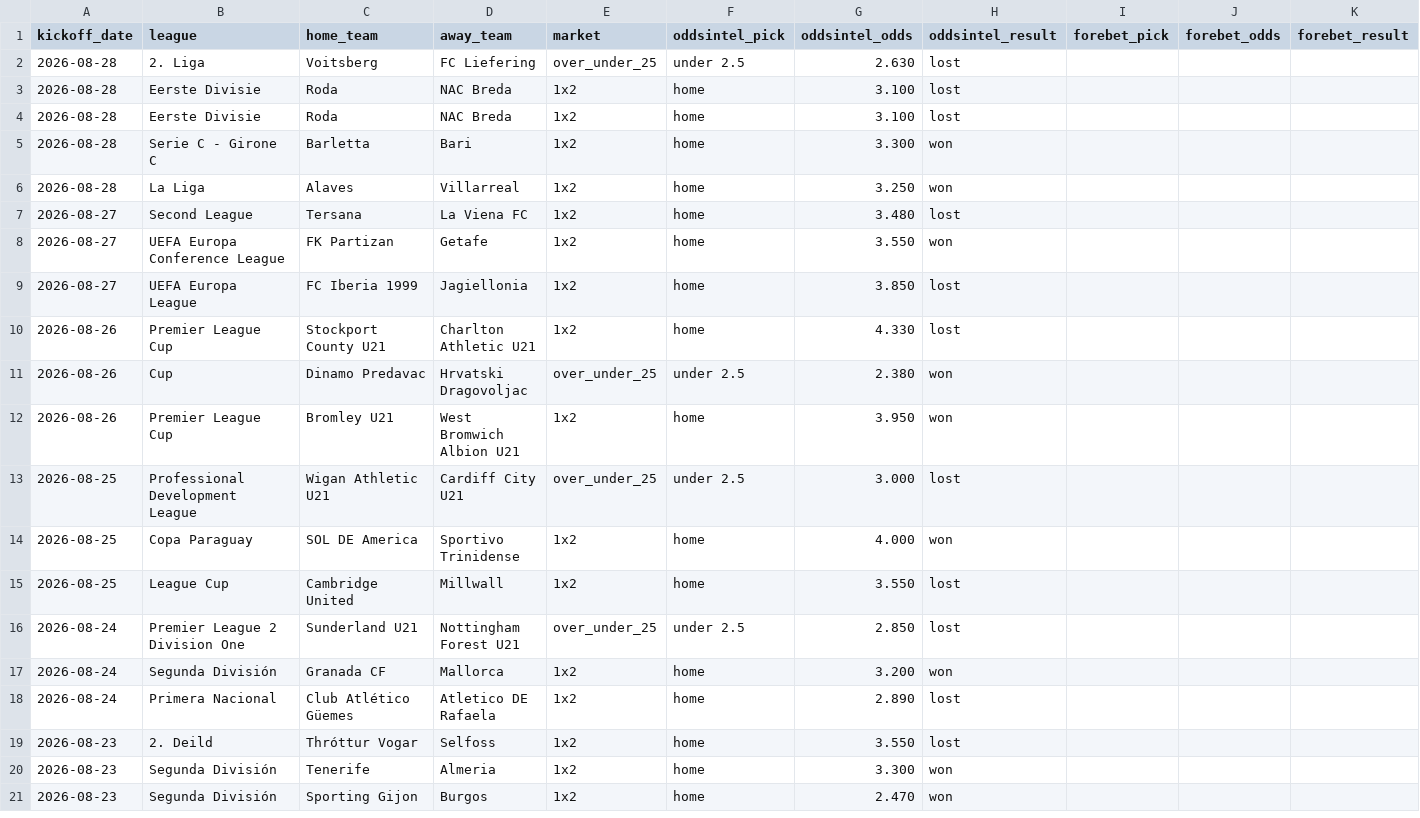
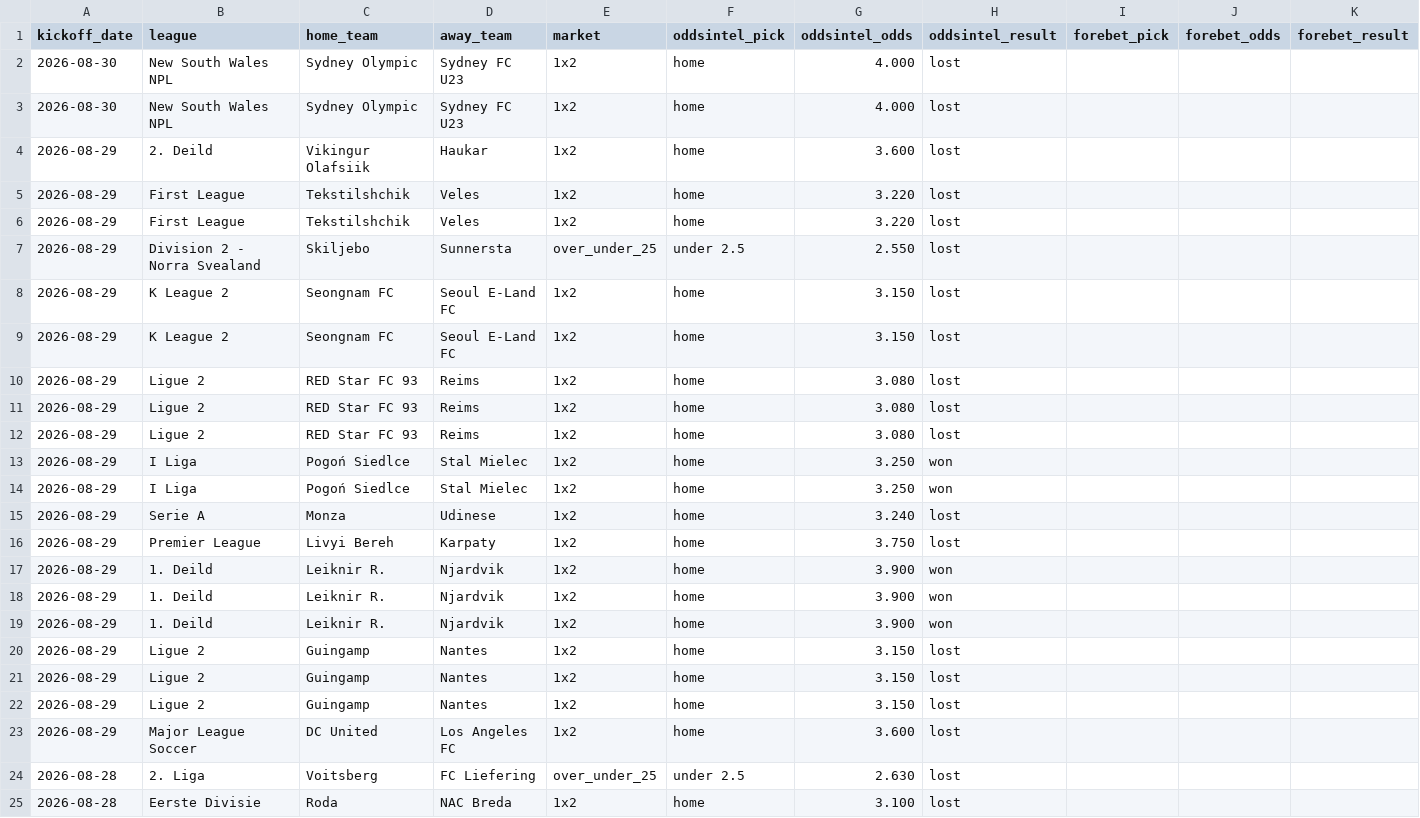
Before and after one commit to msellin/odds-intel-engine, a CSV file: ledger/picks_matched.csv, drawn as a sheet; only a part is shown; the shorter side is filled out with more unchanged rows; rows hold the shown columns only; the diff names each change by its address in the sheet, - before the commit and + after, or states it on an @@ line.

```diff
--- a/ledger/picks_matched.csv
+++ b/ledger/picks_matched.csv
+row 2: 2026-08-30 | New South Wales NPL | Sydney Olympic | Sydney FC U23 | 1x2 | home | 4.000 | lost
+row 3: 2026-08-30 | New South Wales NPL | Sydney Olympic | Sydney FC U23 | 1x2 | home | 4.000 | lost
+row 4: 2026-08-29 | 2. Deild | Vikingur Olafsiik | Haukar | 1x2 | home | 3.600 | lost
+row 5: 2026-08-29 | First League | Tekstilshchik | Veles | 1x2 | home | 3.220 | lost
+row 6: 2026-08-29 | First League | Tekstilshchik | Veles | 1x2 | home | 3.220 | lost
+row 7: 2026-08-29 | Division 2 - Norra Svealand | Skiljebo | Sunnersta | over_under_25 | under 2.5 | 2.550 | lost
+row 8: 2026-08-29 | K League 2 | Seongnam FC | Seoul E-Land FC | 1x2 | home | 3.150 | lost
+row 9: 2026-08-29 | K League 2 | Seongnam FC | Seoul E-Land FC | 1x2 | home | 3.150 | lost
+row 10: 2026-08-29 | Ligue 2 | RED Star FC 93 | Reims | 1x2 | home | 3.080 | lost
+row 11: 2026-08-29 | Ligue 2 | RED Star FC 93 | Reims | 1x2 | home | 3.080 | lost
+row 12: 2026-08-29 | Ligue 2 | RED Star FC 93 | Reims | 1x2 | home | 3.080 | lost
+row 13: 2026-08-29 | I Liga | Pogoń Siedlce | Stal Mielec | 1x2 | home | 3.250 | won
+row 14: 2026-08-29 | I Liga | Pogoń Siedlce | Stal Mielec | 1x2 | home | 3.250 | won
+row 15: 2026-08-29 | Serie A | Monza | Udinese | 1x2 | home | 3.240 | lost
+row 16: 2026-08-29 | Premier League | Livyi Bereh | Karpaty | 1x2 | home | 3.750 | lost
+row 17: 2026-08-29 | 1. Deild | Leiknir R. | Njardvik | 1x2 | home | 3.900 | won
+row 18: 2026-08-29 | 1. Deild | Leiknir R. | Njardvik | 1x2 | home | 3.900 | won
+row 19: 2026-08-29 | 1. Deild | Leiknir R. | Njardvik | 1x2 | home | 3.900 | won
+row 20: 2026-08-29 | Ligue 2 | Guingamp | Nantes | 1x2 | home | 3.150 | lost
+row 21: 2026-08-29 | Ligue 2 | Guingamp | Nantes | 1x2 | home | 3.150 | lost
+row 22: 2026-08-29 | Ligue 2 | Guingamp | Nantes | 1x2 | home | 3.150 | lost
+row 23: 2026-08-29 | Major League Soccer | DC United | Los Angeles FC | 1x2 | home | 3.600 | lost
```
Also changed, not shown: ledger/picks_deepbetting.csv, ledger/picks_oddsintel.csv, 6 other files.
